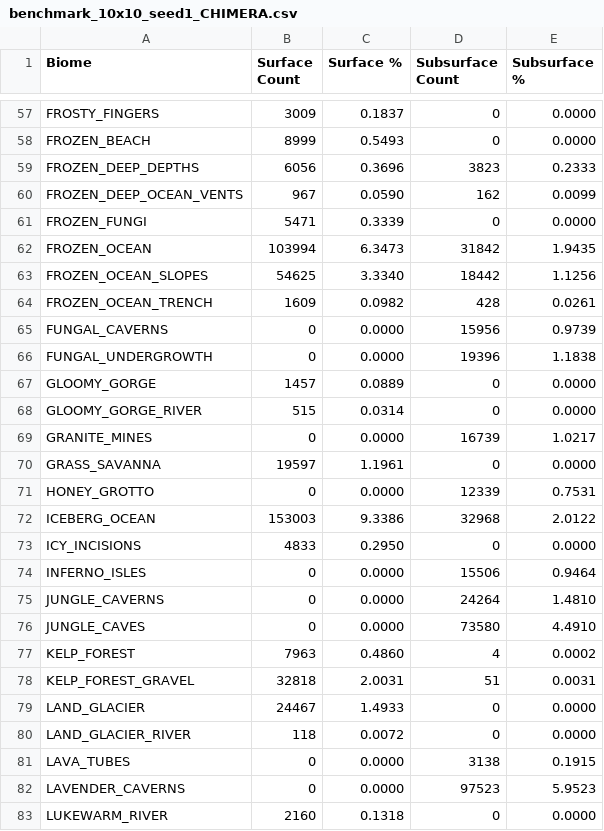
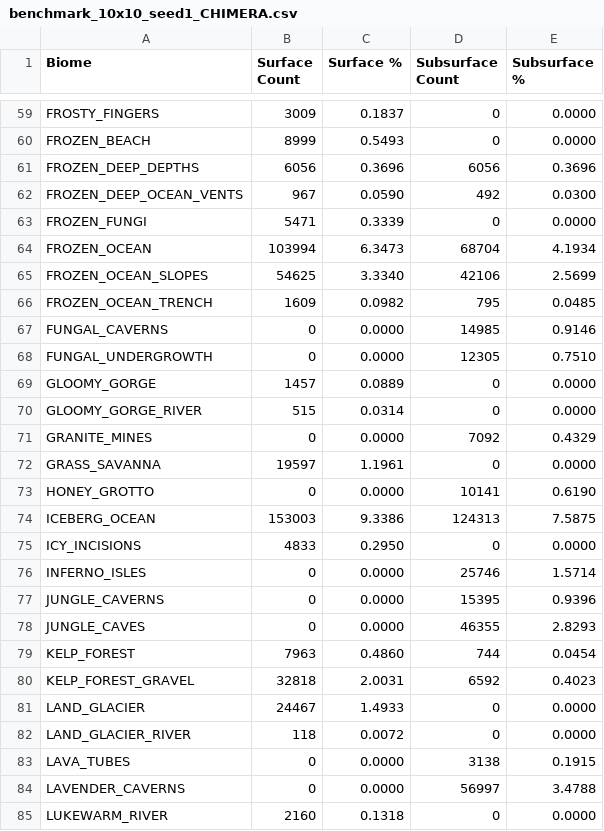
Before and after one commit to diytechy/BiomeTool, a CSV file: benchmark_10x10_seed1_CHIMERA.csv, drawn as a sheet; only a part is shown, gaps mark what is left out; the diff covers the shown part only.

```diff
--- a/benchmark_10x10_seed1_CHIMERA.csv
+++ b/benchmark_10x10_seed1_CHIMERA.csv
@@ -58,22 +60,22 @@ FROSTY_FINGERS,3009,0.1837,0,0.0000
 FROZEN_BEACH,8999,0.5493,0,0.0000
-FROZEN_DEEP_DEPTHS,6056,0.3696,3823,0.2333
-FROZEN_DEEP_OCEAN_VENTS,967,0.0590,162,0.0099
+FROZEN_DEEP_DEPTHS,6056,0.3696,6056,0.3696
+FROZEN_DEEP_OCEAN_VENTS,967,0.0590,492,0.0300
 FROZEN_FUNGI,5471,0.3339,0,0.0000
-FROZEN_OCEAN,103994,6.3473,31842,1.9435
-FROZEN_OCEAN_SLOPES,54625,3.3340,18442,1.1256
-FROZEN_OCEAN_TRENCH,1609,0.0982,428,0.0261
-FUNGAL_CAVERNS,0,0.0000,15956,0.9739
-FUNGAL_UNDERGROWTH,0,0.0000,19396,1.1838
+FROZEN_OCEAN,103994,6.3473,68704,4.1934
+FROZEN_OCEAN_SLOPES,54625,3.3340,42106,2.5699
+FROZEN_OCEAN_TRENCH,1609,0.0982,795,0.0485
+FUNGAL_CAVERNS,0,0.0000,14985,0.9146
+FUNGAL_UNDERGROWTH,0,0.0000,12305,0.7510
 GLOOMY_GORGE,1457,0.0889,0,0.0000
 GLOOMY_GORGE_RIVER,515,0.0314,0,0.0000
-GRANITE_MINES,0,0.0000,16739,1.0217
+GRANITE_MINES,0,0.0000,7092,0.4329
 GRASS_SAVANNA,19597,1.1961,0,0.0000
-HONEY_GROTTO,0,0.0000,12339,0.7531
-ICEBERG_OCEAN,153003,9.3386,32968,2.0122
+HONEY_GROTTO,0,0.0000,10141,0.6190
+ICEBERG_OCEAN,153003,9.3386,124313,7.5875
 ICY_INCISIONS,4833,0.2950,0,0.0000
-INFERNO_ISLES,0,0.0000,15506,0.9464
-JUNGLE_CAVERNS,0,0.0000,24264,1.4810
-JUNGLE_CAVES,0,0.0000,73580,4.4910
-KELP_FOREST,7963,0.4860,4,0.0002
-KELP_FOREST_GRAVEL,32818,2.0031,51,0.0031
+INFERNO_ISLES,0,0.0000,25746,1.5714
+JUNGLE_CAVERNS,0,0.0000,15395,0.9396
+JUNGLE_CAVES,0,0.0000,46355,2.8293
+KELP_FOREST,7963,0.4860,744,0.0454
+KELP_FOREST_GRAVEL,32818,2.0031,6592,0.4023
 LAND_GLACIER,24467,1.4933,0,0.0000
@@ -81,3 +83,3 @@ LAND_GLACIER_RIVER,118,0.0072,0,0.0000
 LAVA_TUBES,0,0.0000,3138,0.1915
-LAVENDER_CAVERNS,0,0.0000,97523,5.9523
+LAVENDER_CAVERNS,0,0.0000,56997,3.4788
 LUKEWARM_RIVER,2160,0.1318,0,0.0000
```
Also changed, not shown: 2 added rows and 96 edited cells elsewhere in this file, benchmark_20x20_seed1_CHIMERA.csv, benchmark_results.csv, 2 other files.
